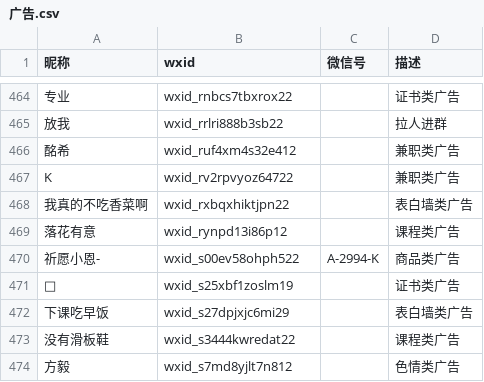
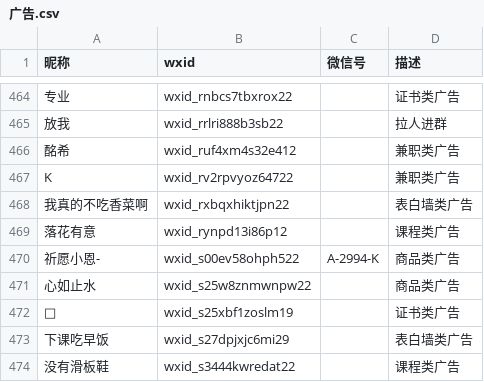
Before and after one commit to blacklisting/weixin, a CSV file: 广告.csv, drawn as a sheet; only a part is shown, gaps mark what is left out; the shorter side is filled out with more unchanged rows.

Commit message:
Update with a comment just seen.

```diff
--- a/广告.csv
+++ b/广告.csv
@@ -470,2 +470,3 @@
 "祈愿小恩-",wxid_s00ev58ohph522,A-2994-K,"商品类广告"
+"心如止水",wxid_s25w8znmwnpw22,,"商品类广告"
 "🌊",wxid_s25xbf1zoslm19,,"证书类广告"
```
